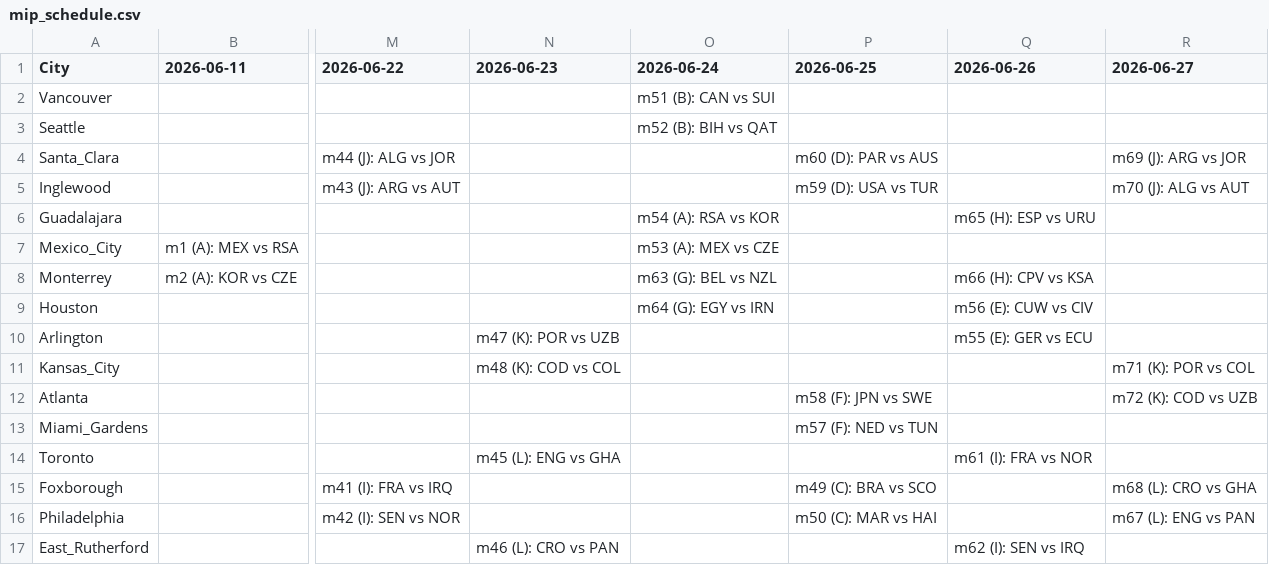
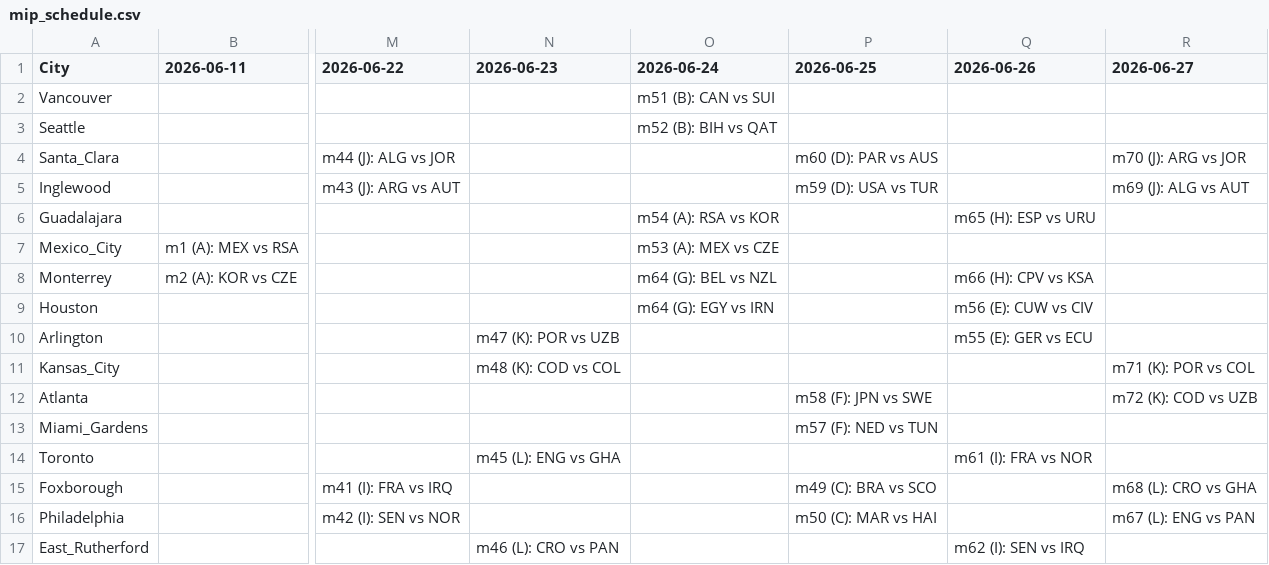
Before and after one commit to IgorLucindo/fifa-world-cup-2026-scheduler-APP, a CSV file: dataset/mip_schedule.csv, drawn as a sheet; only a part is shown, gaps mark what is left out; the diff names each change by its address in the sheet, - before the commit and + after, or states it on an @@ line.

```diff
--- a/dataset/mip_schedule.csv
+++ b/dataset/mip_schedule.csv
-R4 (2026-06-27): m69 (J): ARG vs JOR
+R4 (2026-06-27): m70 (J): ARG vs JOR
-R5 (2026-06-27): m70 (J): ALG vs AUT
+R5 (2026-06-27): m69 (J): ALG vs AUT
-O8 (2026-06-24): m63 (G): BEL vs NZL
+O8 (2026-06-24): m64 (G): BEL vs NZL
```
Also changed, not shown: dataset/official_schedule.csv, 3 other files.
